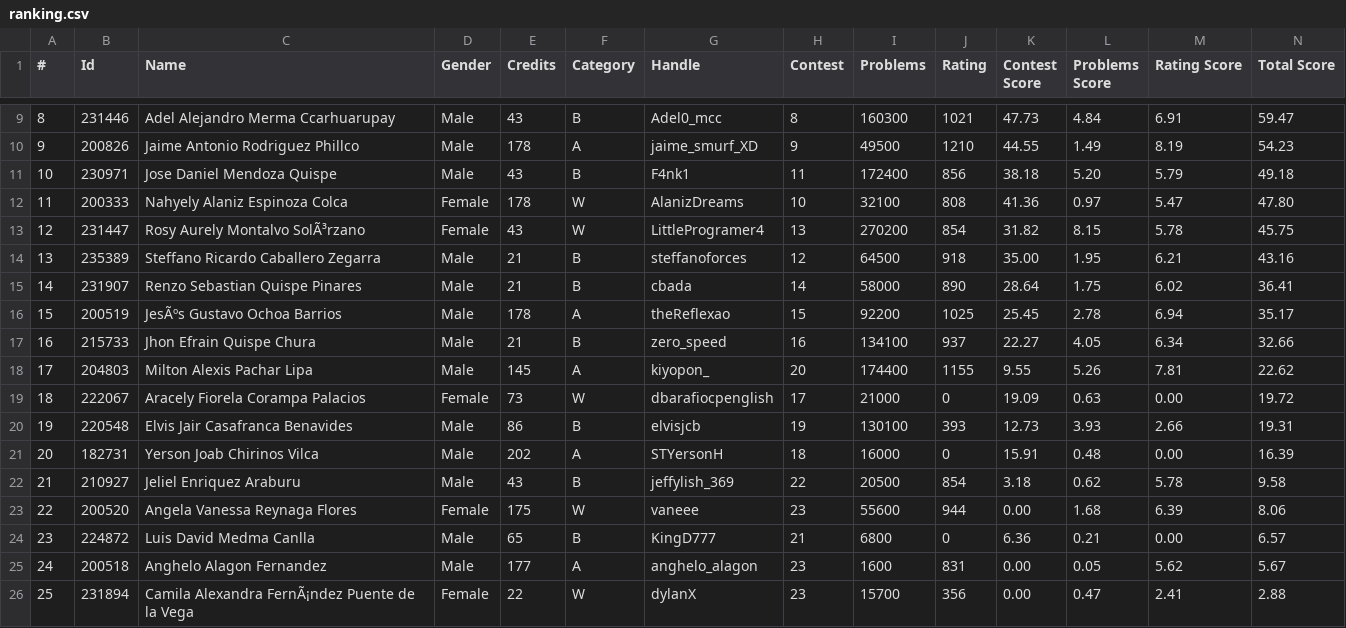
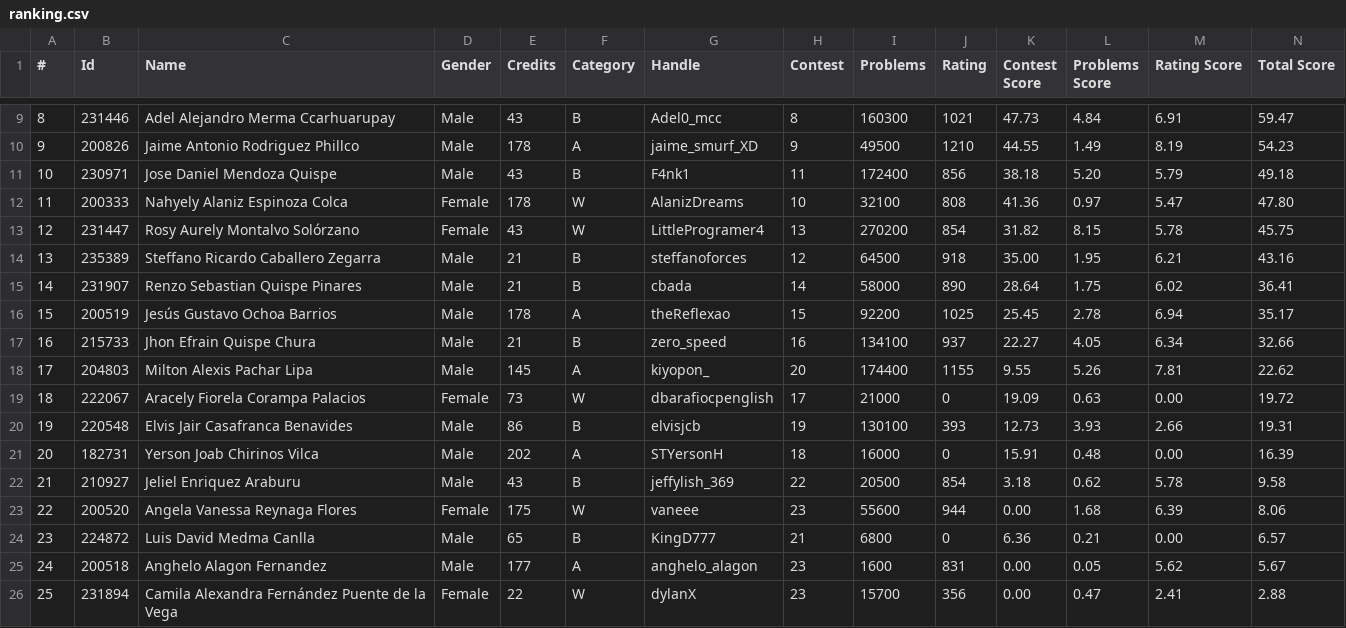
Before and after one commit to Competitive-Programming-UNSAAC/tools, a CSV file: ranking/selection/training-camp-argentina-2024/ranking.csv, drawn as a sheet; only a part is shown, gaps mark what is left out.

```diff
--- a/ranking/selection/training-camp-argentina-2024/ranking.csv
+++ b/ranking/selection/training-camp-argentina-2024/ranking.csv
@@ -12,6 +12,6 @@
 11,200333,Nahyely Alaniz Espinoza Colca,Female,178,W,AlanizDreams,10,32100,808,41.36,0.97,5.47,47.80
-12,231447,Rosy Aurely Montalvo SolÃ³rzano,Female,43,W,LittleProgramer4,13,270200,854,31.82,8.15,5.78,45.75
+12,231447,Rosy Aurely Montalvo Solórzano,Female,43,W,LittleProgramer4,13,270200,854,31.82,8.15,5.78,45.75
 13,235389,Steffano Ricardo Caballero Zegarra,Male,21,B,steffanoforces,12,64500,918,35.00,1.95,6.21,43.16
 14,231907,Renzo Sebastian Quispe Pinares,Male,21,B,cbada,14,58000,890,28.64,1.75,6.02,36.41
-15,200519,JesÃºs Gustavo Ochoa Barrios,Male,178,A,theReflexao,15,92200,1025,25.45,2.78,6.94,35.17
+15,200519,Jesús Gustavo Ochoa Barrios,Male,178,A,theReflexao,15,92200,1025,25.45,2.78,6.94,35.17
 16,215733,Jhon Efrain Quispe Chura,Male,21,B,zero_speed,16,134100,937,22.27,4.05,6.34,32.66
@@ -25,2 +25,2 @@
 24,200518,Anghelo Alagon Fernandez,Male,177,A,anghelo_alagon,23,1600,831,0.00,0.05,5.62,5.67
-25,231894,Camila Alexandra FernÃ¡ndez Puente de la Vega,Female,22,W,dylanX,23,15700,356,0.00,0.47,2.41,2.88
+25,231894,Camila Alexandra Fernández Puente de la Vega,Female,22,W,dylanX,23,15700,356,0.00,0.47,2.41,2.88
```
Also changed, not shown: 1 other file.
